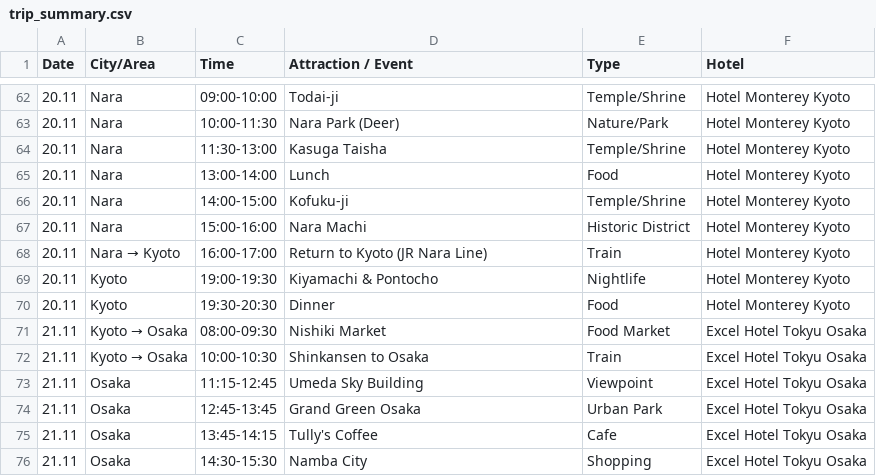
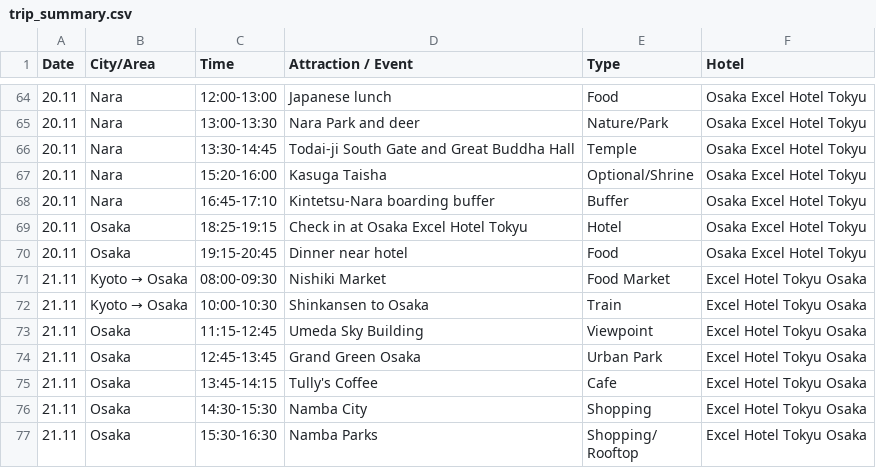
Before and after one commit to gilshenkar76/japan2026, a CSV file: trip_summary.csv, drawn as a sheet; only a part is shown, gaps mark what is left out; the shorter side is filled out with more unchanged rows; the diff covers the shown part only.

```diff
--- a/trip_summary.csv
+++ b/trip_summary.csv
@@ -62,10 +64,8 @@ Date,City/Area,Time,Attraction / Event,Type,Hotel
-20.11,Nara,09:00-10:00,Todai-ji,Temple/Shrine,Hotel Monterey Kyoto
-20.11,Nara,10:00-11:30,Nara Park (Deer),Nature/Park,Hotel Monterey Kyoto
-20.11,Nara,11:30-13:00,Kasuga Taisha,Temple/Shrine,Hotel Monterey Kyoto
-20.11,Nara,13:00-14:00,Lunch,Food,Hotel Monterey Kyoto
-20.11,Nara,14:00-15:00,Kofuku-ji,Temple/Shrine,Hotel Monterey Kyoto
-20.11,Nara,15:00-16:00,Nara Machi,Historic District,Hotel Monterey Kyoto
-20.11,Nara → Kyoto,16:00-17:00,Return to Kyoto (JR Nara Line),Train,Hotel Monterey Kyoto
-20.11,Kyoto,19:00-19:30,Kiyamachi & Pontocho,Nightlife,Hotel Monterey Kyoto
-20.11,Kyoto,19:30-20:30,Dinner,Food,Hotel Monterey Kyoto
+20.11,Nara,12:00-13:00,Japanese lunch,Food,Osaka Excel Hotel Tokyu
+20.11,Nara,13:00-13:30,Nara Park and deer,Nature/Park,Osaka Excel Hotel Tokyu
+20.11,Nara,13:30-14:45,Todai-ji South Gate and Great Buddha Hall,Temple,Osaka Excel Hotel Tokyu
+20.11,Nara,15:20-16:00,Kasuga Taisha,Optional/Shrine,Osaka Excel Hotel Tokyu
+20.11,Nara,16:45-17:10,Kintetsu-Nara boarding buffer,Buffer,Osaka Excel Hotel Tokyu
+20.11,Osaka,18:25-19:15,Check in at Osaka Excel Hotel Tokyu,Hotel,Osaka Excel Hotel Tokyu
+20.11,Osaka,19:15-20:45,Dinner near hotel,Food,Osaka Excel Hotel Tokyu
 21.11,Kyoto → Osaka,08:00-09:30,Nishiki Market,Food Market,Excel Hotel Tokyu Osaka
```
Also changed, not shown: 4 added rows, 2 removed rows and 28 edited cells elsewhere in this file, trip_itinerary.csv, 1 other file.
